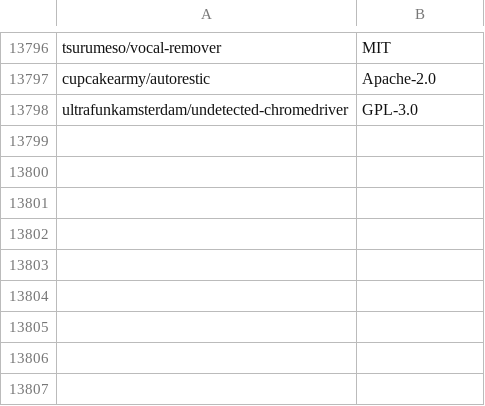
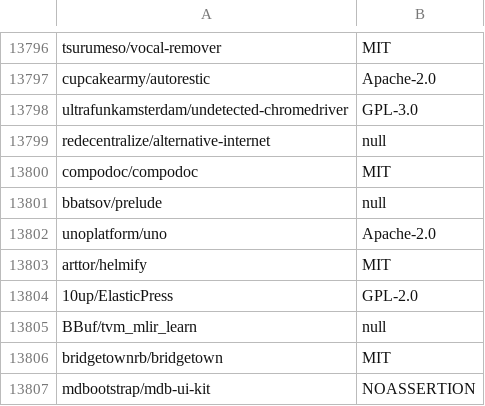
Before and after one commit to surprisetalk/licensure, a CSV file: licenses.csv, drawn as a sheet; only a part is shown, gaps mark what is left out; the diff names each change by its address in the sheet, - before the commit and + after, or states it on an @@ line.

```diff
--- a/licenses.csv
+++ b/licenses.csv
+row 13799: redecentralize/alternative-internet | null
+row 13800: compodoc/compodoc | MIT
+row 13801: bbatsov/prelude | null
+row 13802: unoplatform/uno | Apache-2.0
+row 13803: arttor/helmify | MIT
+row 13804: 10up/ElasticPress | GPL-2.0
+row 13805: BBuf/tvm_mlir_learn | null
+row 13806: bridgetownrb/bridgetown | MIT
+row 13807: mdbootstrap/mdb-ui-kit | NOASSERTION
```
Also changed, not shown: 2 other files.
